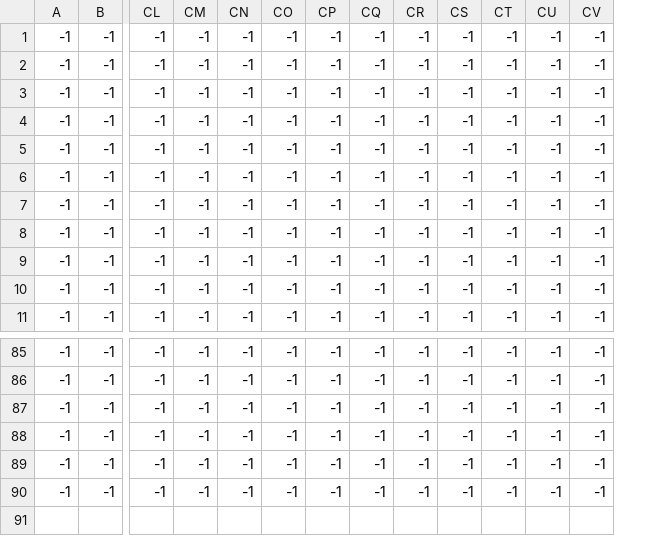
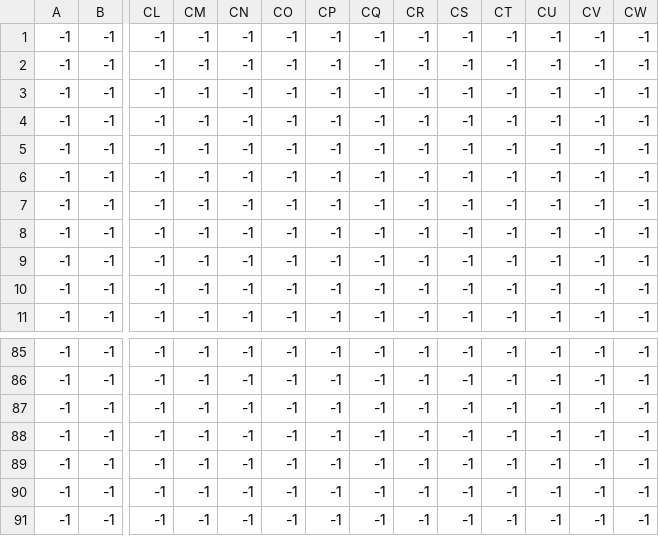
Before and after one commit to DavidFernandezUD/Proyecto-Programacion_3, a CSV file: src/main/res/maps/Map3/Map_3_Level2.csv, drawn as a sheet; only a part is shown, gaps mark what is left out; rows hold the shown columns only; the diff names each change by its address in the sheet, - before the commit and + after, or states it on an @@ line.

```diff
--- a/src/main/res/maps/Map3/Map_3_Level2.csv
+++ b/src/main/res/maps/Map3/Map_3_Level2.csv
+column CW, rows 1-11: all -1; rows 85-90: all -1
+row 91: -1 | -1 | -1 | -1 | -1 | -1 | -1 | -1 | -1 | -1 | -1 | -1 | -1 | -1
```
Also changed, not shown: src/main/res/maps/Map3/Map_3_Collisions.csv, src/main/res/maps/Map3/Map_3_Ground.csv, 6 other files.
